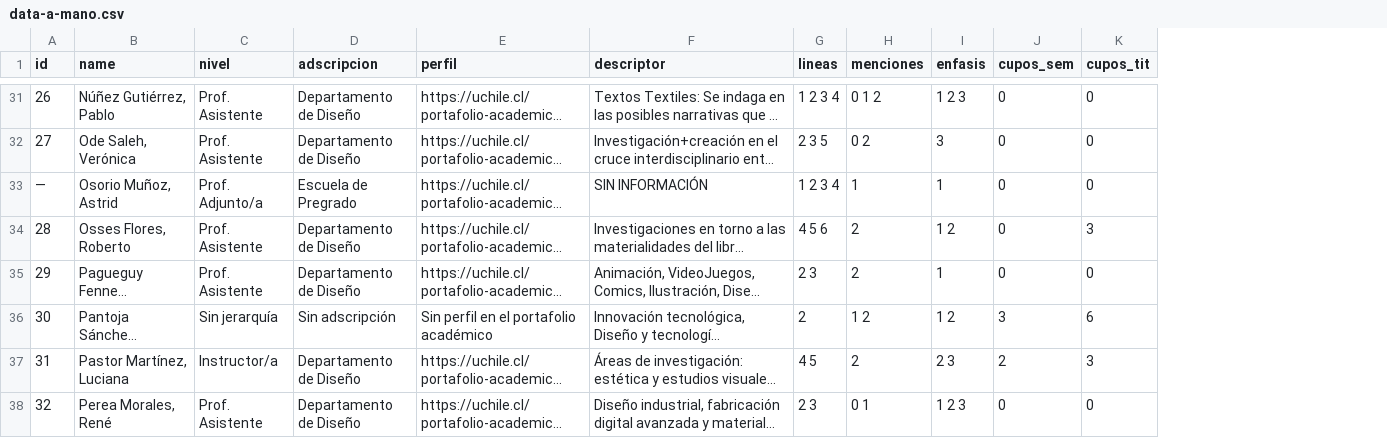
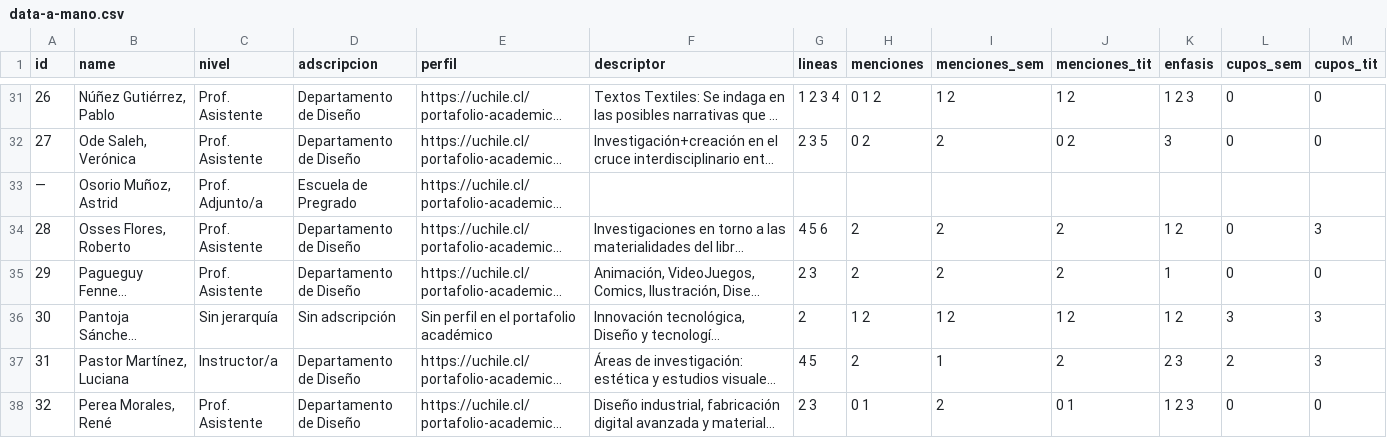
Before and after one commit to FAU-UChile/guiaturas, a CSV file: data/data-a-mano.csv, drawn as a sheet; only a part is shown, gaps mark what is left out; long unchanged cells end in …; addresses are those after the commit; the diff covers the shown part only; the diff names each change by its address in the sheet, - before the commit and + after, or states it on an @@ line.

```diff
--- a/data/data-a-mano.csv
+++ b/data/data-a-mano.csv
+column I (menciones_sem), rows 31-38: 1 2 | 2 |  | 2 | 2 | 1 2 | 1 | 2
+column J (menciones_tit), rows 31-38: 1 2 | 0 2 |  | 2 | 2 | 1 2 | 2 | 0 1
-F33 (descriptor): SIN INFORMACIÓN
+F33 (descriptor): (empty)
-G33 (lineas): 1 2 3 4
+G33 (lineas): (empty)
-H33 (menciones): 1
+H33 (menciones): (empty)
-K33 (enfasis): 1
+K33 (enfasis): (empty)
-L33 (cupos_sem): 0
+L33 (cupos_sem): (empty)
-M33 (cupos_tit): 0
+M33 (cupos_tit): (empty)
-M36 (cupos_tit): 6
+M36 (cupos_tit): 3
```
Also changed, not shown: 19 edited cells elsewhere in this file.
